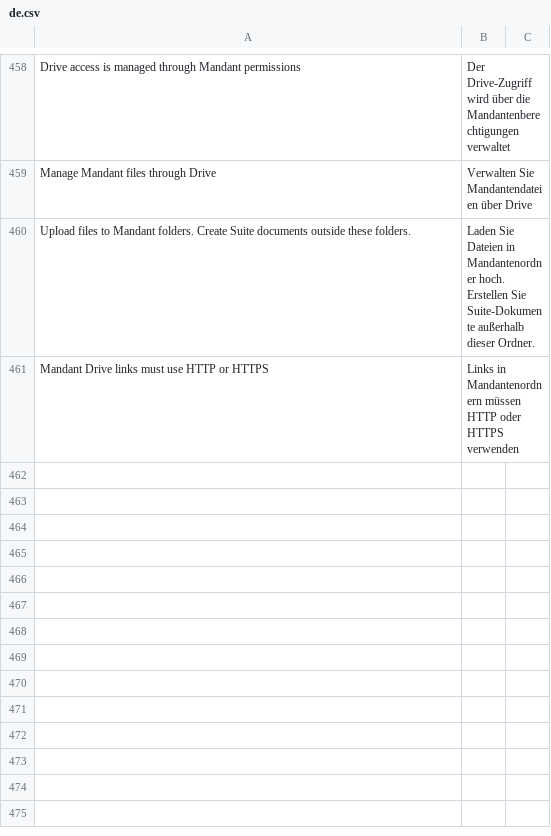
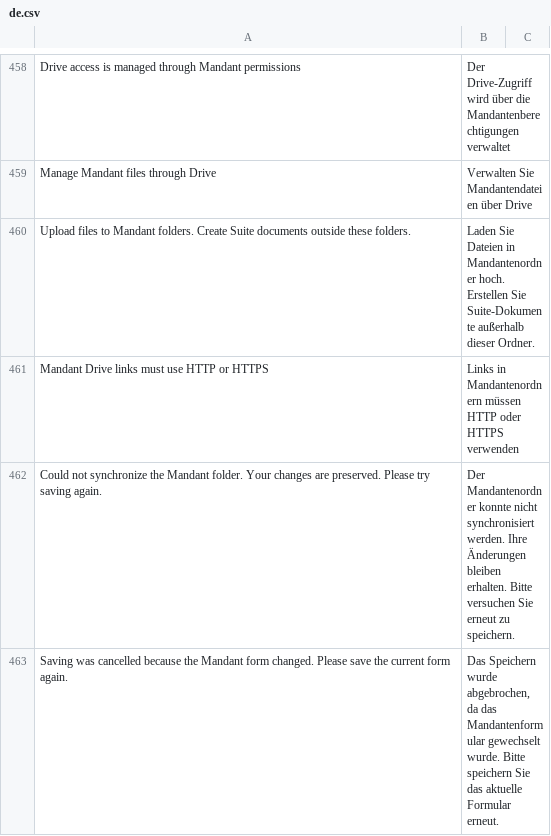
Before and after one commit to nsivtsev/kanzlei-erp, a CSV file: kanzlei_erp/translations/de.csv, drawn as a sheet; only a part is shown, gaps mark what is left out.

```diff
--- a/kanzlei_erp/translations/de.csv
+++ b/kanzlei_erp/translations/de.csv
@@ -461 +461,3 @@ Upload files to Mandant folders. Create Suite documents outside these folders.,L
 Mandant Drive links must use HTTP or HTTPS,Links in Mandantenordnern müssen HTTP oder HTTPS verwenden
+Could not synchronize the Mandant folder. Your changes are preserved. Please try saving again.,Der Mandantenordner konnte nicht synchronisiert werden. Ihre Änderungen bleiben erhalten. Bitte versuchen Sie erneut zu speichern.
+Saving was cancelled because the Mandant form changed. Please save the current form again.,"Das Speichern wurde abgebrochen, da das Mandantenformular gewechselt wurde. Bitte speichern Sie das aktuelle Formular erneut."
```
Also changed, not shown: kanzlei_erp/translations/ru.csv, 22 other files.
